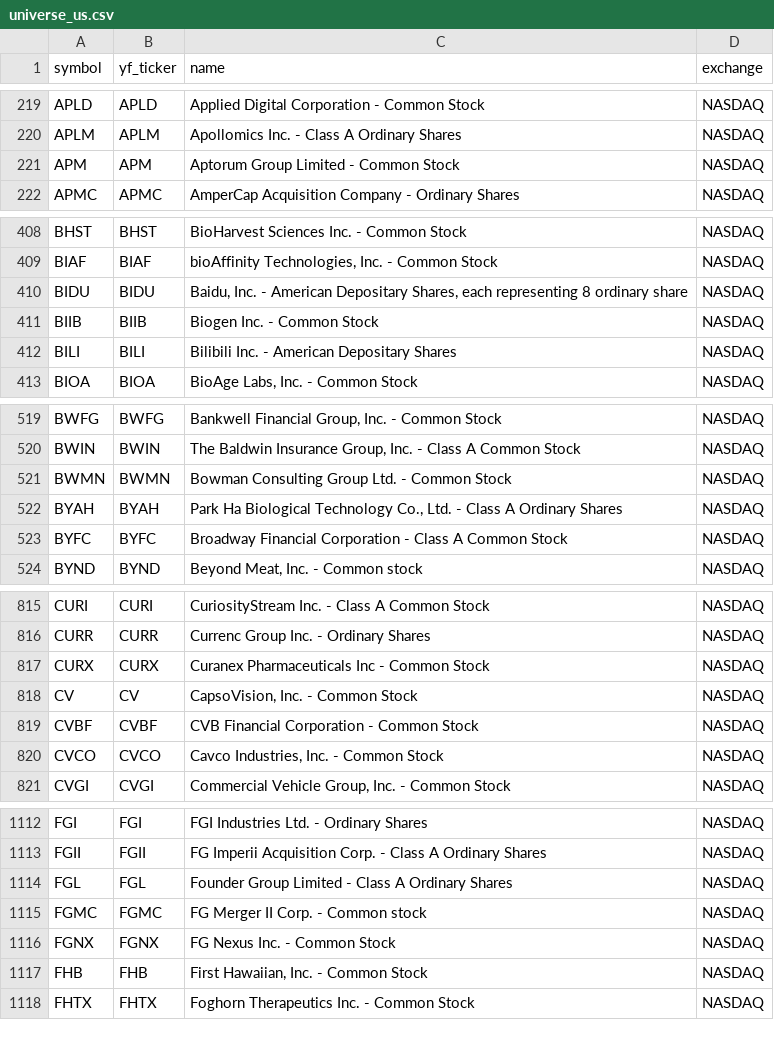
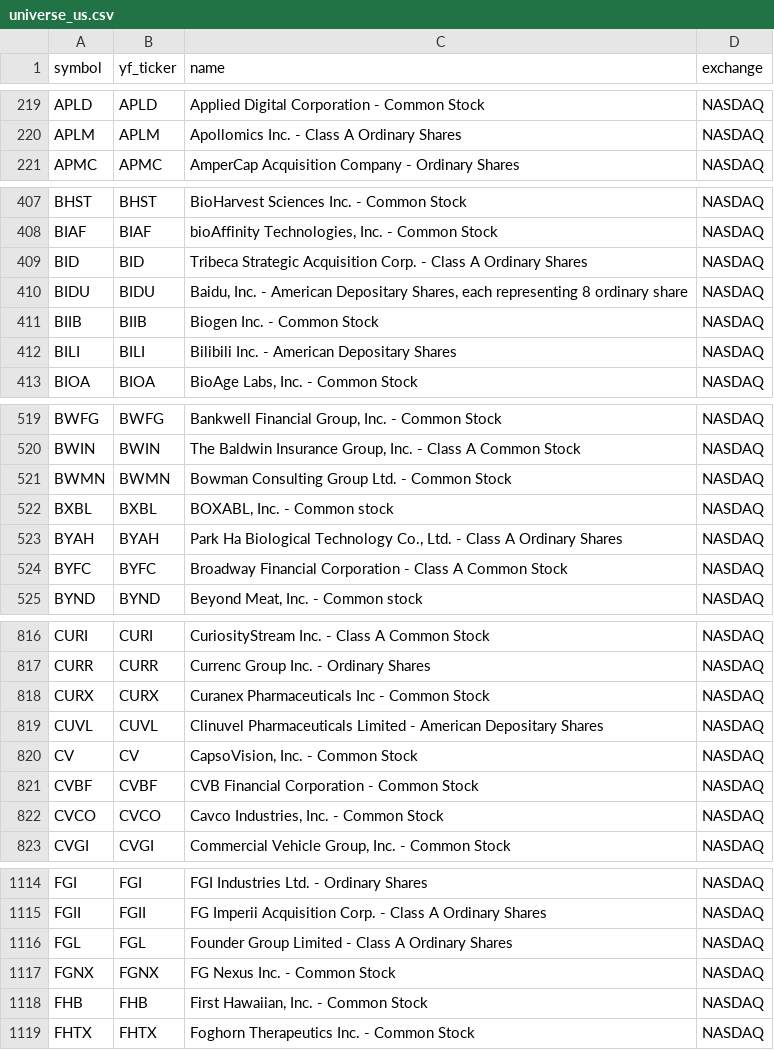
Before and after one commit to Aditya100704/nse-bse-momentum-scanner, a CSV file: data/universe_us.csv, drawn as a sheet; only a part is shown, gaps mark what is left out; removed rows and columns are numbered as before the commit, all else as after; the diff covers the shown part only; the diff names each change by its address in the sheet, - before the commit and + after, or states it on an @@ line.

```diff
--- a/data/universe_us.csv
+++ b/data/universe_us.csv
-row 221: APM | APM | Aptorum Group Limited - Common Stock | NASDAQ
+row 409: BID | BID | Tribeca Strategic Acquisition Corp. - Class A Ordinary Shares | NASDAQ
+row 522: BXBL | BXBL | BOXABL, Inc. - Common stock | NASDAQ
+row 819: CUVL | CUVL | Clinuvel Pharmaceuticals Limited - American Depositary Shares | NASDAQ
-row 1115: FGMC | FGMC | FG Merger II Corp. - Common stock | NASDAQ
```
Also changed, not shown: 5 added rows, 3 removed rows and 3 edited cells elsewhere in this file, data/scanner_output.csv, data/scanner_output_us.csv, 7 other files.
